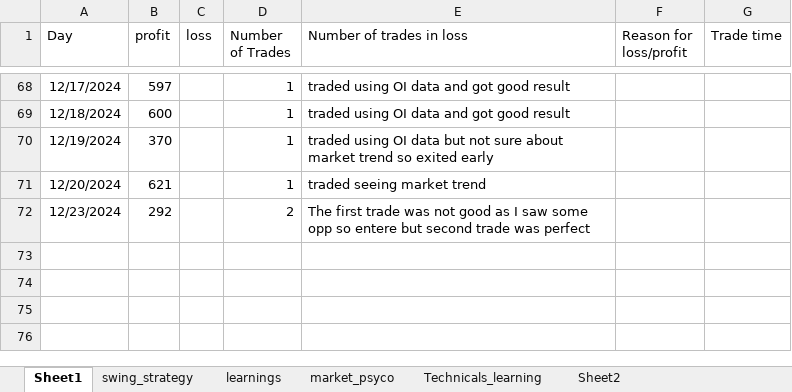
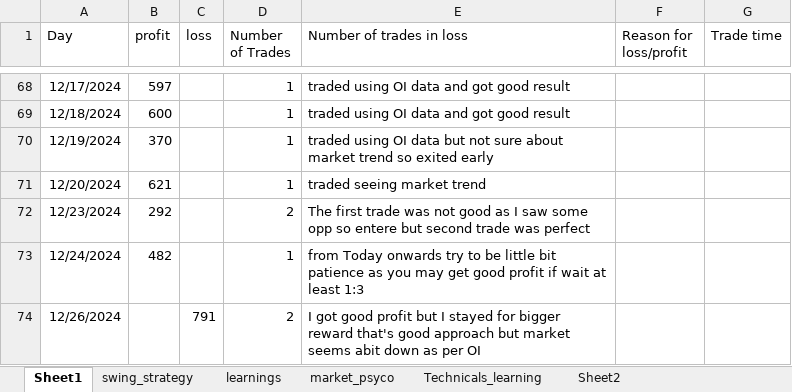
Before and after one commit to bikennepal/journel, an Excel workbook: trading_journal.xlsx, sheet Sheet1, drawn as a sheet; only a part is shown, gaps mark what is left out; values as stored, in another font and other column widths than the file's, no borders; the diff names each change by its address in the sheet, - before the commit and + after, or states it on an @@ line.

Commit message:
Add files via upload

```diff
--- a/trading_journal.xlsx (sheet Sheet1)
+++ b/trading_journal.xlsx (sheet Sheet1)
+row 73: 12/24/2024 | 482 |  | 1 | from Today onwards try to be little bit patience as you may get good profit if wait at least 1:3
+row 74: 12/26/2024 |  | 791 | 2 | I got good profit but I stayed for bigger reward that's good approach but market seems abit down as per OI
```
